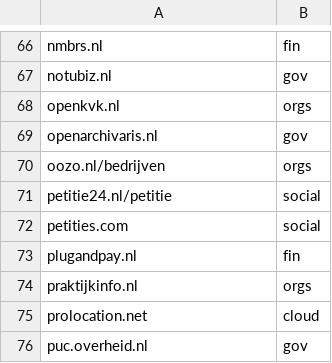
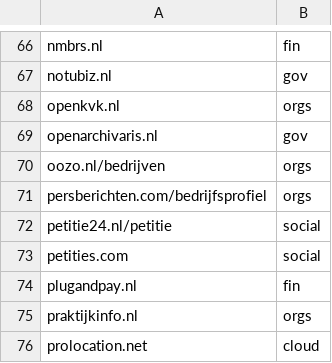
Before and after one commit to Zarcolio/sitedorks, a CSV file: csv/sitedorks-nl.csv, drawn as a sheet; only a part is shown, gaps mark what is left out; the shorter side is filled out with more unchanged rows.

Commit message:
Update sitedorks-nl.csv

```diff
--- a/csv/sitedorks-nl.csv
+++ b/csv/sitedorks-nl.csv
@@ -70,2 +70,3 @@ openarchivaris.nl,gov
 oozo.nl/bedrijven,orgs
+persberichten.com/bedrijfsprofiel,orgs
 petitie24.nl/petitie,social
```
